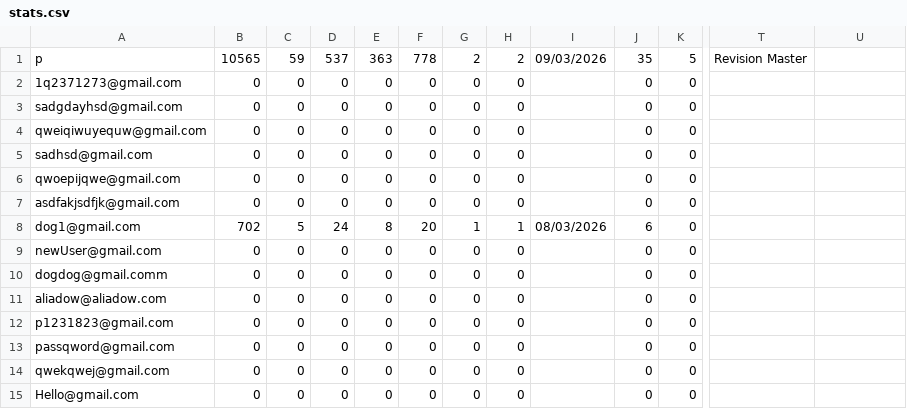
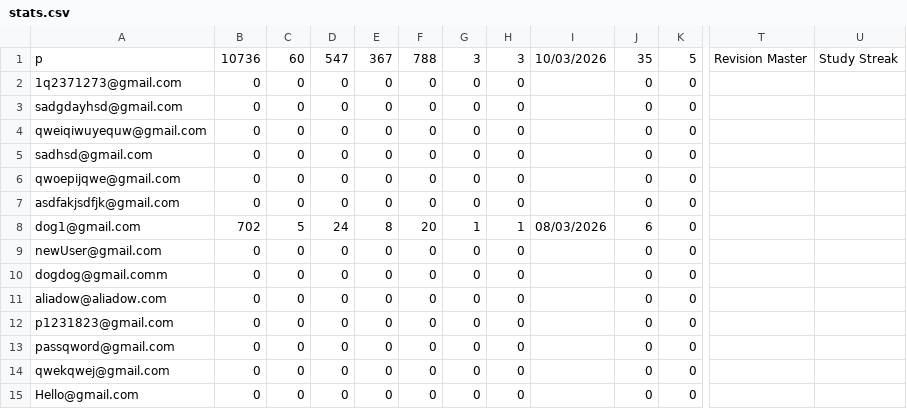
Before and after one commit to aditya-66s/RevisionAssistant, a CSV file: files/stats.csv, drawn as a sheet; only a part is shown, gaps mark what is left out; the diff names each change by its address in the sheet, - before the commit and + after, or states it on an @@ line.

```diff
--- a/files/stats.csv
+++ b/files/stats.csv
-B1: 10565
+B1: 10736
-C1: 59
+C1: 60
-D1: 537
+D1: 547
-E1: 363
+E1: 367
-F1: 778
+F1: 788
-G1: 2
+G1: 3
-H1: 2
+H1: 3
-I1: 09/03/2026
+I1: 10/03/2026
-U1: (empty)
+U1: Study Streak
```
Also changed, not shown: 1 other file.
